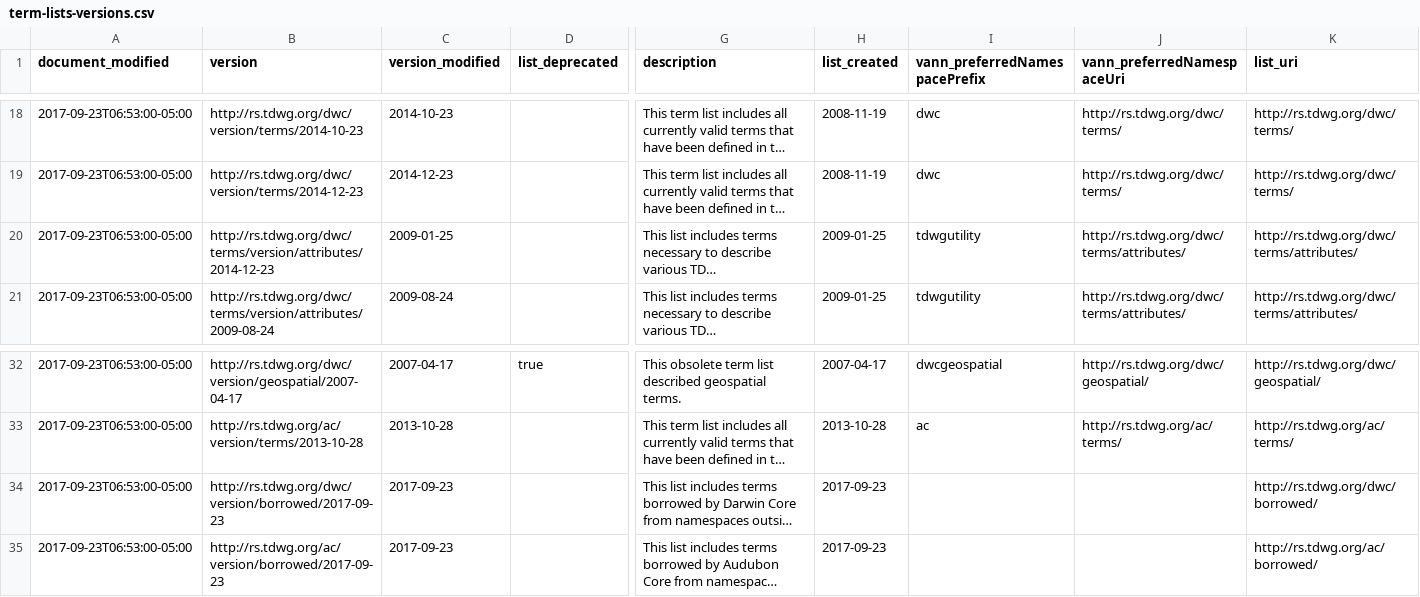
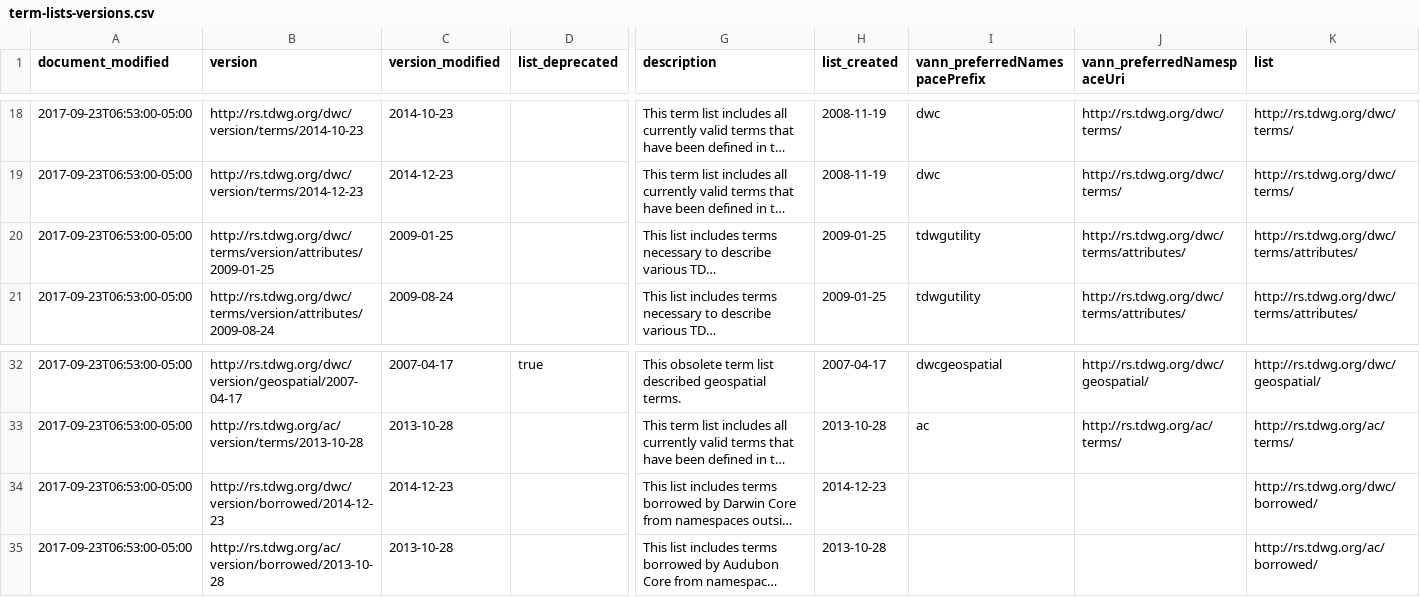
Before and after one commit to baskaufs/msc, a CSV file: term-lists-versions/term-lists-versions.csv, drawn as a sheet; only a part is shown, gaps mark what is left out; long unchanged cells end in …; the diff names each change by its address in the sheet, - before the commit and + after, or states it on an @@ line.

```diff
--- a/term-lists-versions/term-lists-versions.csv
+++ b/term-lists-versions/term-lists-versions.csv
-K1: list_uri
+K1: list
-B20 (version): http://rs.tdwg.org/dwc/terms/version/attributes/2014-12-23
+B20 (version): http://rs.tdwg.org/dwc/terms/version/attributes/2009-01-25
-B34 (version): http://rs.tdwg.org/dwc/version/borrowed/2017-09-23
+B34 (version): http://rs.tdwg.org/dwc/version/borrowed/2014-12-23
-C34 (version_modified): 2017-09-23
+C34 (version_modified): 2014-12-23
-H34 (list_created): 2017-09-23
+H34 (list_created): 2014-12-23
-B35 (version): http://rs.tdwg.org/ac/version/borrowed/2017-09-23
+B35 (version): http://rs.tdwg.org/ac/version/borrowed/2013-10-28
-C35 (version_modified): 2017-09-23
+C35 (version_modified): 2013-10-28
-H35 (list_created): 2017-09-23
+H35 (list_created): 2013-10-28
```
Also changed, not shown: term-lists/term-lists-versions.csv, term-lists/term-lists.csv.
